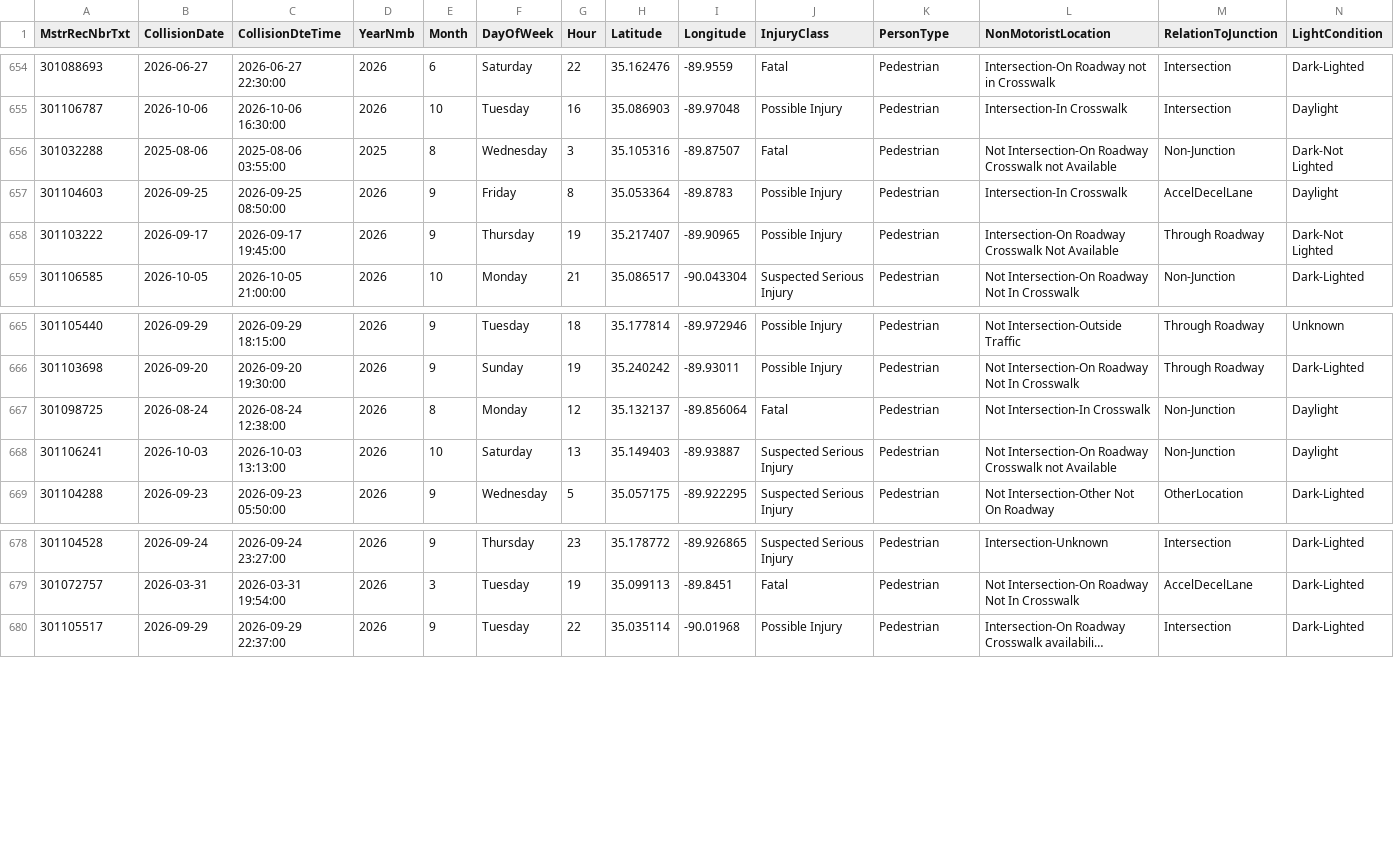
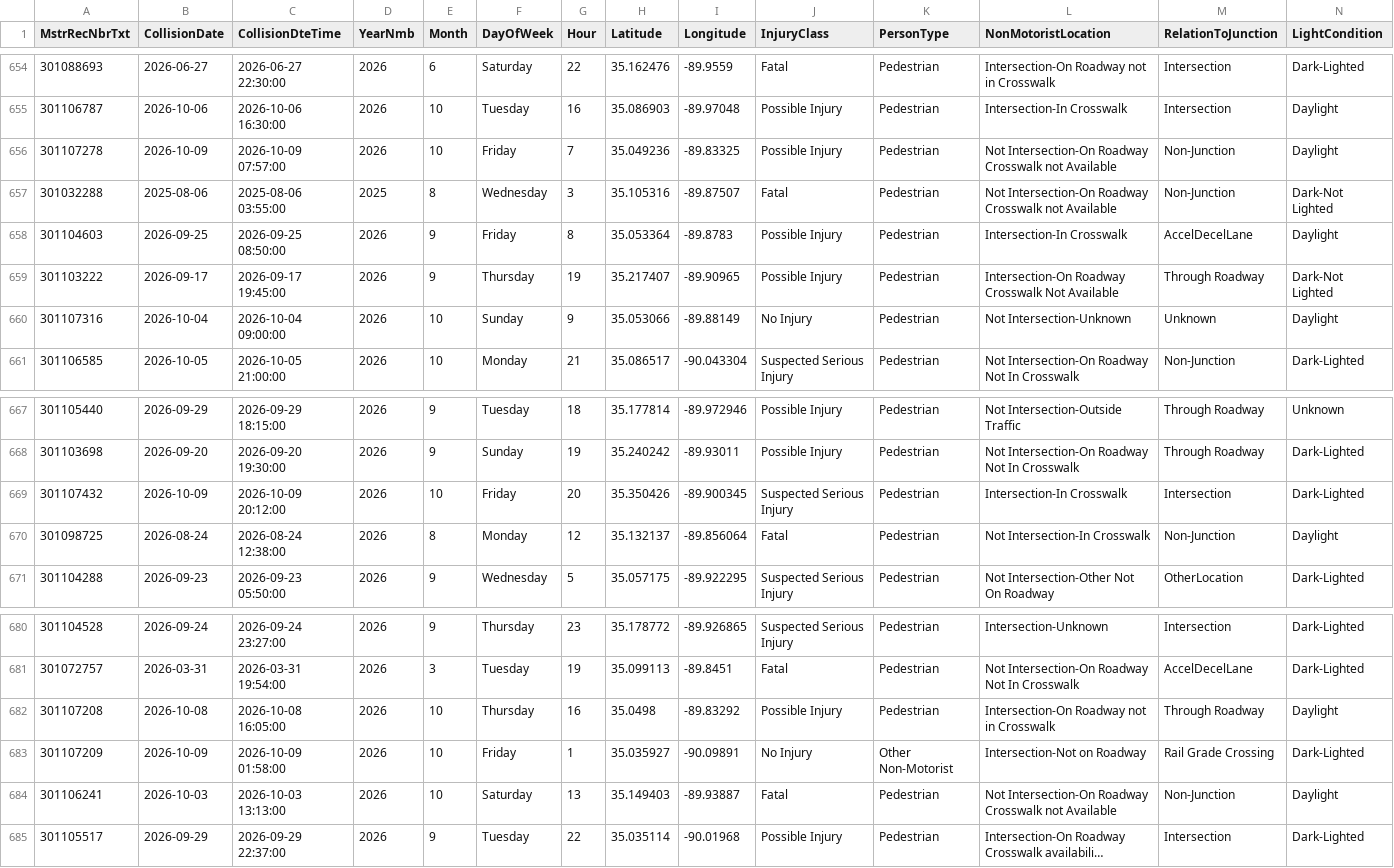
Before and after one commit to sdesai25unc/Memphis-Pedestrian-Incident-Context-Visualizer, a CSV file: data/processed/shelby_crashes_classified_seg.csv, drawn as a sheet; only a part is shown, gaps mark what is left out; long unchanged cells end in …; removed rows and columns are numbered as before the commit, all else as after; rows hold the shown columns only; the diff names each change by its address in the sheet, - before the commit and + after, or states it on an @@ line.

```diff
--- a/data/processed/shelby_crashes_classified_seg.csv
+++ b/data/processed/shelby_crashes_classified_seg.csv
+row 656: 301107278 | 2026-10-09 | 2026-10-09 07:57:00 | 2026 | 10 | Friday | 7 | 35.049236 | -89.83325 | Possible Injury | Pedestrian | Not Intersection-On Roadway Crosswalk not Available | Non-Junction | Daylight
+row 660: 301107316 | 2026-10-04 | 2026-10-04 09:00:00 | 2026 | 10 | Sunday | 9 | 35.053066 | -89.88149 | No Injury | Pedestrian | Not Intersection-Unknown | Unknown | Daylight
+row 669: 301107432 | 2026-10-09 | 2026-10-09 20:12:00 | 2026 | 10 | Friday | 20 | 35.350426 | -89.900345 | Suspected Serious Injury | Pedestrian | Intersection-In Crosswalk | Intersection | Dark-Lighted
-row 668: 301106241 | 2026-10-03 | 2026-10-03 13:13:00 | 2026 | 10 | Saturday | 13 | 35.149403 | -89.93887 | Suspected Serious Injury | Pedestrian | Not Intersection-On Roadway Crosswalk not Available | Non-Junction | Daylight
+row 682: 301107208 | 2026-10-08 | 2026-10-08 16:05:00 | 2026 | 10 | Thursday | 16 | 35.0498 | -89.83292 | Possible Injury | Pedestrian | Intersection-On Roadway not in Crosswalk | Through Roadway | Daylight
+row 683: 301107209 | 2026-10-09 | 2026-10-09 01:58:00 | 2026 | 10 | Friday | 1 | 35.035927 | -90.09891 | No Injury | Other Non-Motorist | Intersection-Not on Roadway | Rail Grade Crossing | Dark-Lighted
+row 684: 301106241 | 2026-10-03 | 2026-10-03 13:13:00 | 2026 | 10 | Saturday | 13 | 35.149403 | -89.93887 | Fatal | Pedestrian | Not Intersection-On Roadway Crosswalk not Available | Non-Junction | Daylight
```
Also changed, not shown: data/processed/shelby_crashes_classified.csv, data/processed/shelby_crashes_final.csv, 16 other files.
